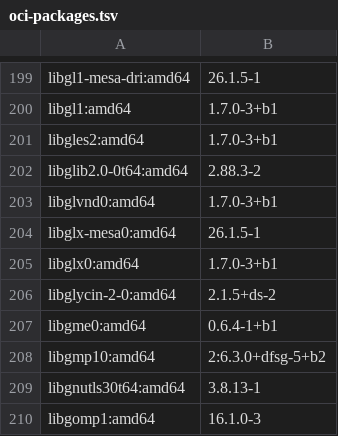
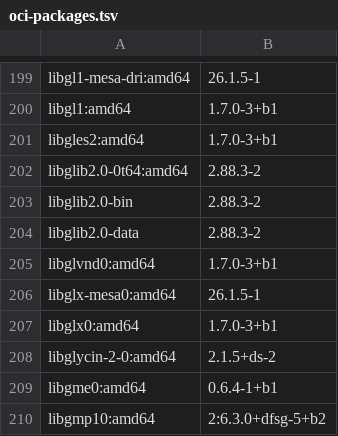
Before and after one commit to openresearchtools/BuzzardOS, a TSV file: LICENSES/generated/oci-packages.tsv, drawn as a sheet; only a part is shown, gaps mark what is left out; the shorter side is filled out with more unchanged rows.

```diff
--- a/LICENSES/generated/oci-packages.tsv
+++ b/LICENSES/generated/oci-packages.tsv
@@ -202,2 +202,4 @@ libgles2:amd64	1.7.0-3+b1
 libglib2.0-0t64:amd64	2.88.3-2
+libglib2.0-bin	2.88.3-2
+libglib2.0-data	2.88.3-2
 libglvnd0:amd64	1.7.0-3+b1
```
Also changed, not shown: 5 other files.
